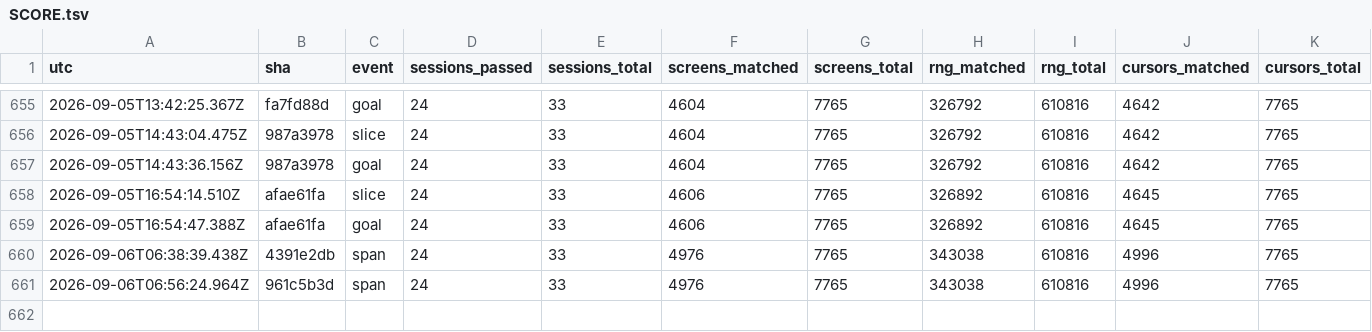
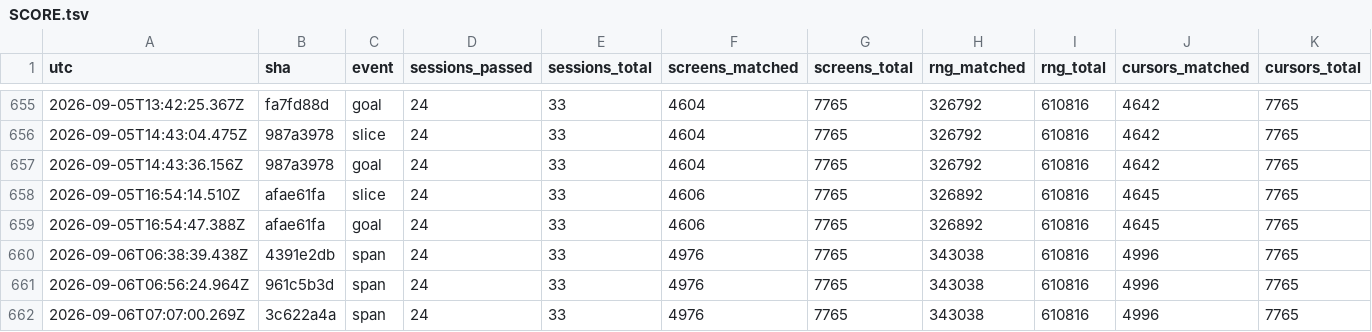
Before and after one commit to vtjeng/teleport-contest, a TSV file: SCORE.tsv, drawn as a sheet; only a part is shown, gaps mark what is left out; rows hold the shown columns only; the diff names each change by its address in the sheet, - before the commit and + after, or states it on an @@ line.

```diff
--- a/SCORE.tsv
+++ b/SCORE.tsv
+row 662: 2026-09-06T07:07:00.269Z | 3c622a4a | span | 24 | 33 | 4976 | 7765 | 343038 | 610816 | 4996 | 7765
```
Also changed, not shown: 2 other files.
